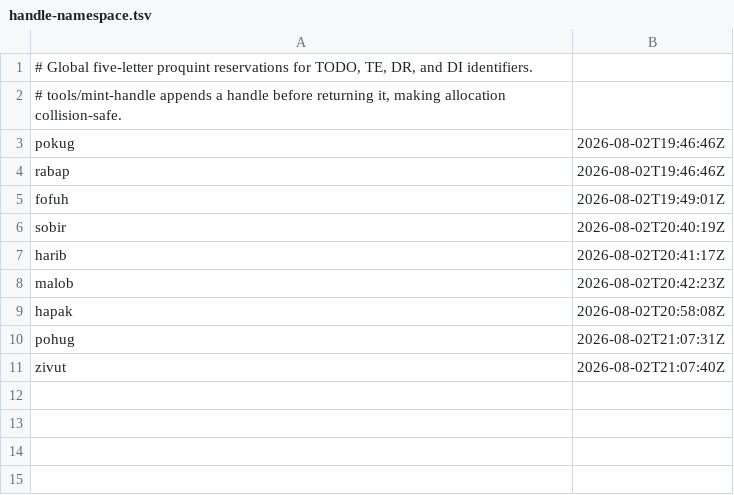
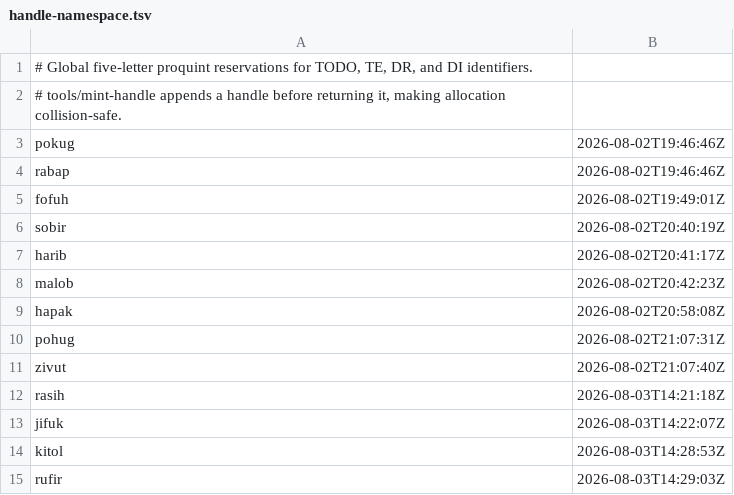
Before and after one commit to ciwg/grid-examples, a TSV file: ex6-operational-knowledge-agent-runtime/TODO/handle-namespace.tsv, drawn as a sheet.

Commit message:
Add workflow receipt inbox
README.md
- Document receipt metadata and explicit inbox operations in the relay trust rule.

TODO/TODO-sibok-grid-hardening-beyond-relay-batch-shell.md
- Record the inbox and receipt-sidecar decisions.

TODO/handle-namespace.tsv
- Reserve handles for the inbox thought experiments and decisions.

cmd/moks/main.go
- Add inbox list, inspect, and explicit import commands.

cmd/moks/main_test.go
- Cover the operator inbox command flow.

docs/operator-deployment-checklist.md
- Add the receiver inbox inspection and import procedure.

docs/thought-experiments/TE-kitol-receipt-metadata-sidecar.md
- Record the local receipt-metadata sidecar decision.

docs/thought-experiments/TE-rasih-workflow-receipt-inbox.md
- Record the CAS-derived receipt inbox decision.

docs/workflow-loader.md
- Describe received-artifact inspection and import commands.

docs/workflows.md
- Document the receipt-to-local-import lifecycle boundary.

kernel/runtime.go
- Open the receipt metadata sidecar with the runtime.

kernel/workflow_receipts.go
- Persist atomic, compatible peer receipt metadata and derive the inbox from CAS evidence.

kernel/workflow_relay.go
- Record authenticated relay senders with retained workflow evidence.

kernel/workflow_relay_test.go
- Cover restart, corruption, multi-peer, compatibility, and persistence-failure behavior.

```diff
--- a/ex6-operational-knowledge-agent-runtime/TODO/handle-namespace.tsv
+++ b/ex6-operational-knowledge-agent-runtime/TODO/handle-namespace.tsv
@@ -11 +11,5 @@ pohug	2026-08-02T21:07:31Z
 zivut	2026-08-02T21:07:40Z
+rasih	2026-08-03T14:21:18Z
+jifuk	2026-08-03T14:22:07Z
+kitol	2026-08-03T14:28:53Z
+rufir	2026-08-03T14:29:03Z
```
Also changed, not shown: 13 other files.
